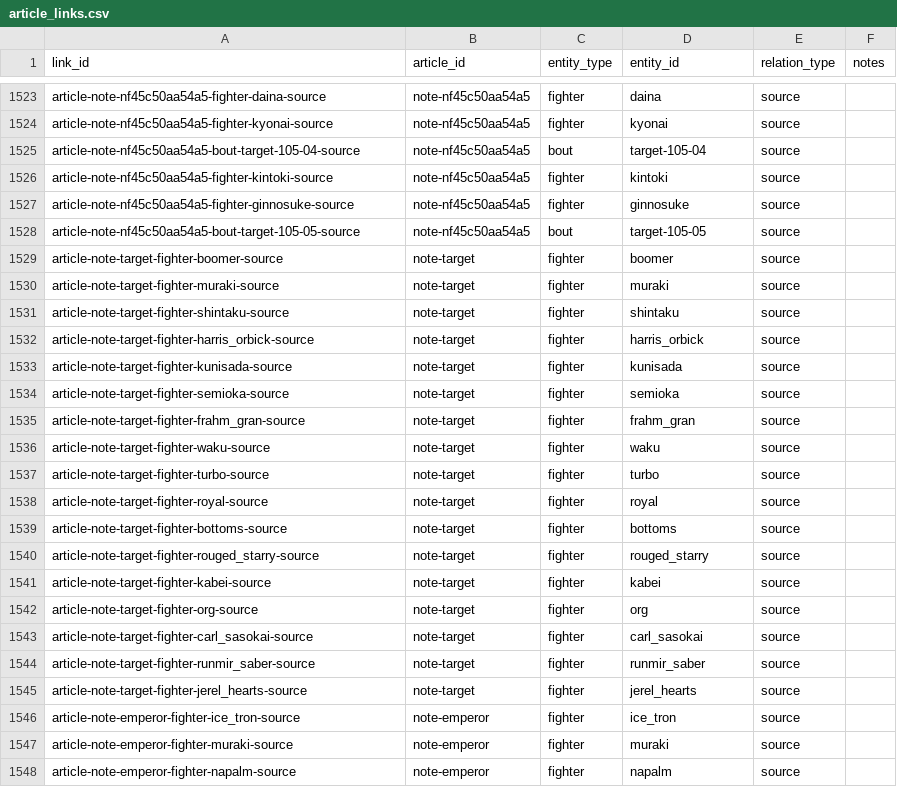
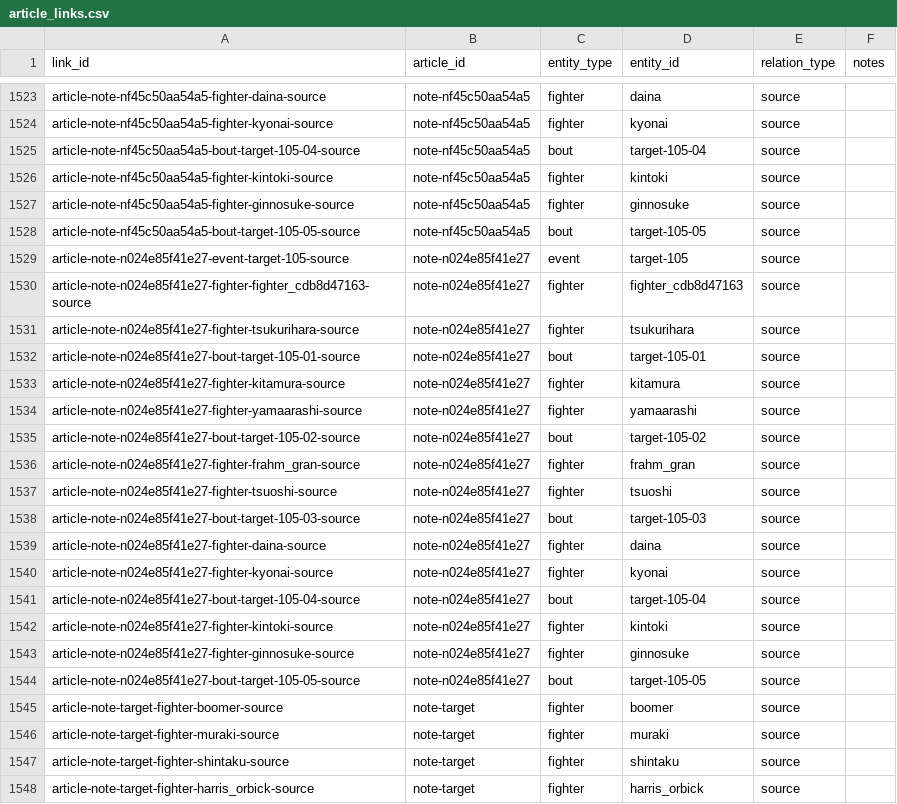
Before and after one commit to takano32/arakaku, a CSV file: data-src/article_links.csv, drawn as a sheet; only a part is shown, gaps mark what is left out; the shorter side is filled out with more unchanged rows.

```diff
--- a/data-src/article_links.csv
+++ b/data-src/article_links.csv
@@ -1528,2 +1528,18 @@ article-note-nf45c50aa54a5-fighter-ginnosuke-source,note-nf45c50aa54a5,fighter,g
 article-note-nf45c50aa54a5-bout-target-105-05-source,note-nf45c50aa54a5,bout,target-105-05,source,
+article-note-n024e85f41e27-event-target-105-source,note-n024e85f41e27,event,target-105,source,
+article-note-n024e85f41e27-fighter-fighter_cdb8d47163-source,note-n024e85f41e27,fighter,fighter_cdb8d47163,source,
+article-note-n024e85f41e27-fighter-tsukurihara-source,note-n024e85f41e27,fighter,tsukurihara,source,
+article-note-n024e85f41e27-bout-target-105-01-source,note-n024e85f41e27,bout,target-105-01,source,
+article-note-n024e85f41e27-fighter-kitamura-source,note-n024e85f41e27,fighter,kitamura,source,
+article-note-n024e85f41e27-fighter-yamaarashi-source,note-n024e85f41e27,fighter,yamaarashi,source,
+article-note-n024e85f41e27-bout-target-105-02-source,note-n024e85f41e27,bout,target-105-02,source,
+article-note-n024e85f41e27-fighter-frahm_gran-source,note-n024e85f41e27,fighter,frahm_gran,source,
+article-note-n024e85f41e27-fighter-tsuoshi-source,note-n024e85f41e27,fighter,tsuoshi,source,
+article-note-n024e85f41e27-bout-target-105-03-source,note-n024e85f41e27,bout,target-105-03,source,
+article-note-n024e85f41e27-fighter-daina-source,note-n024e85f41e27,fighter,daina,source,
+article-note-n024e85f41e27-fighter-kyonai-source,note-n024e85f41e27,fighter,kyonai,source,
+article-note-n024e85f41e27-bout-target-105-04-source,note-n024e85f41e27,bout,target-105-04,source,
+article-note-n024e85f41e27-fighter-kintoki-source,note-n024e85f41e27,fighter,kintoki,source,
+article-note-n024e85f41e27-fighter-ginnosuke-source,note-n024e85f41e27,fighter,ginnosuke,source,
+article-note-n024e85f41e27-bout-target-105-05-source,note-n024e85f41e27,bout,target-105-05,source,
 article-note-target-fighter-boomer-source,note-target,fighter,boomer,source,
```
Also changed, not shown: review/source_mention_result_candidates.csv, 3 other files.
